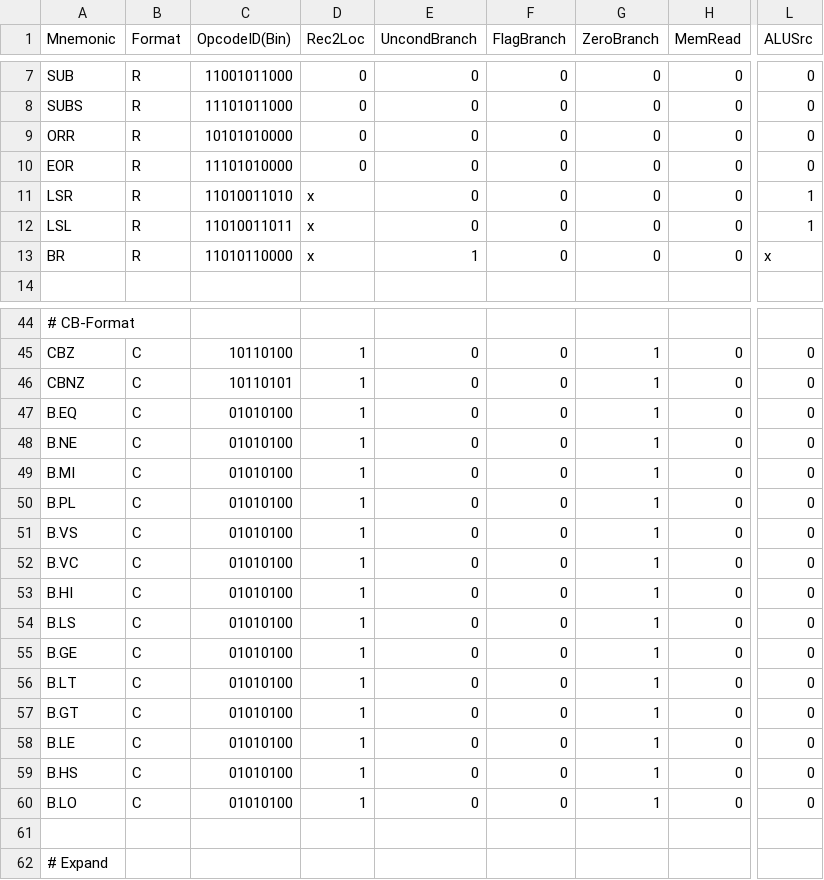
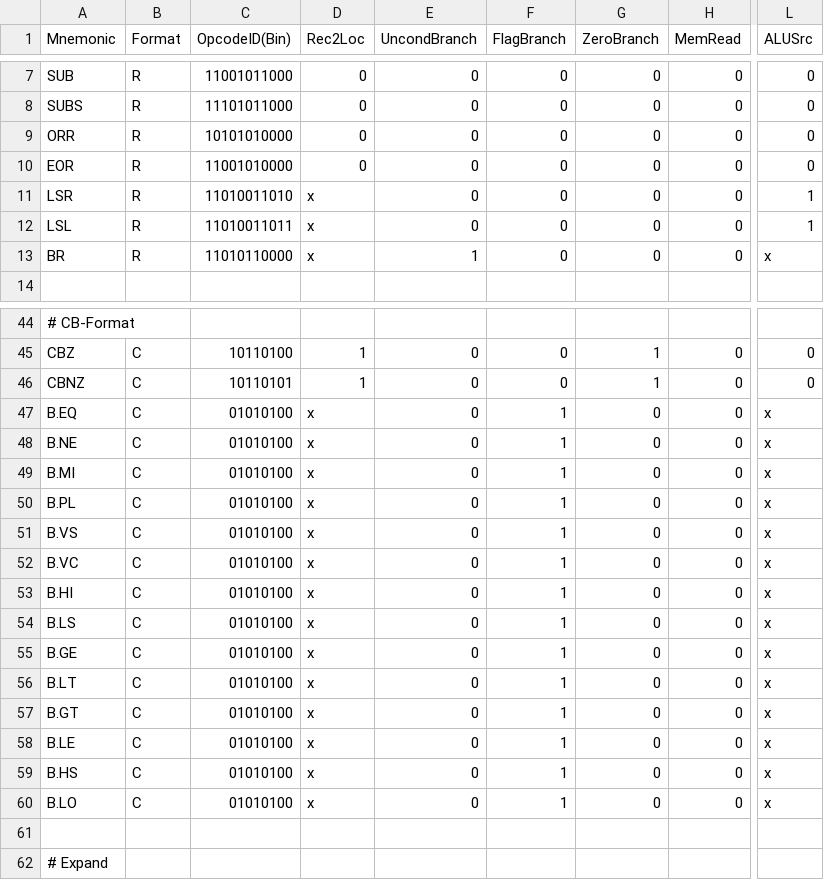
Before and after one commit to NgTrongDoanh/legv8-simulator, a CSV file: resources/config/instructions.csv, drawn as a sheet; only a part is shown, gaps mark what is left out; the diff names each change by its address in the sheet, - before the commit and + after, or states it on an @@ line.

```diff
--- a/resources/config/instructions.csv
+++ b/resources/config/instructions.csv
-C10 (OpcodeID(Bin)): 11101010000
+C10 (OpcodeID(Bin)): 11001010000
-D47:D60 (Rec2Loc): 1
+D47:D60 (Rec2Loc): x
-F47:F60 (FlagBranch): 0
+F47:F60 (FlagBranch): 1
-G47:G60 (ZeroBranch): 1
+G47:G60 (ZeroBranch): 0
-L47:L60 (ALUSrc): 0
+L47:L60 (ALUSrc): x
```
Also changed, not shown: 20 other files.
